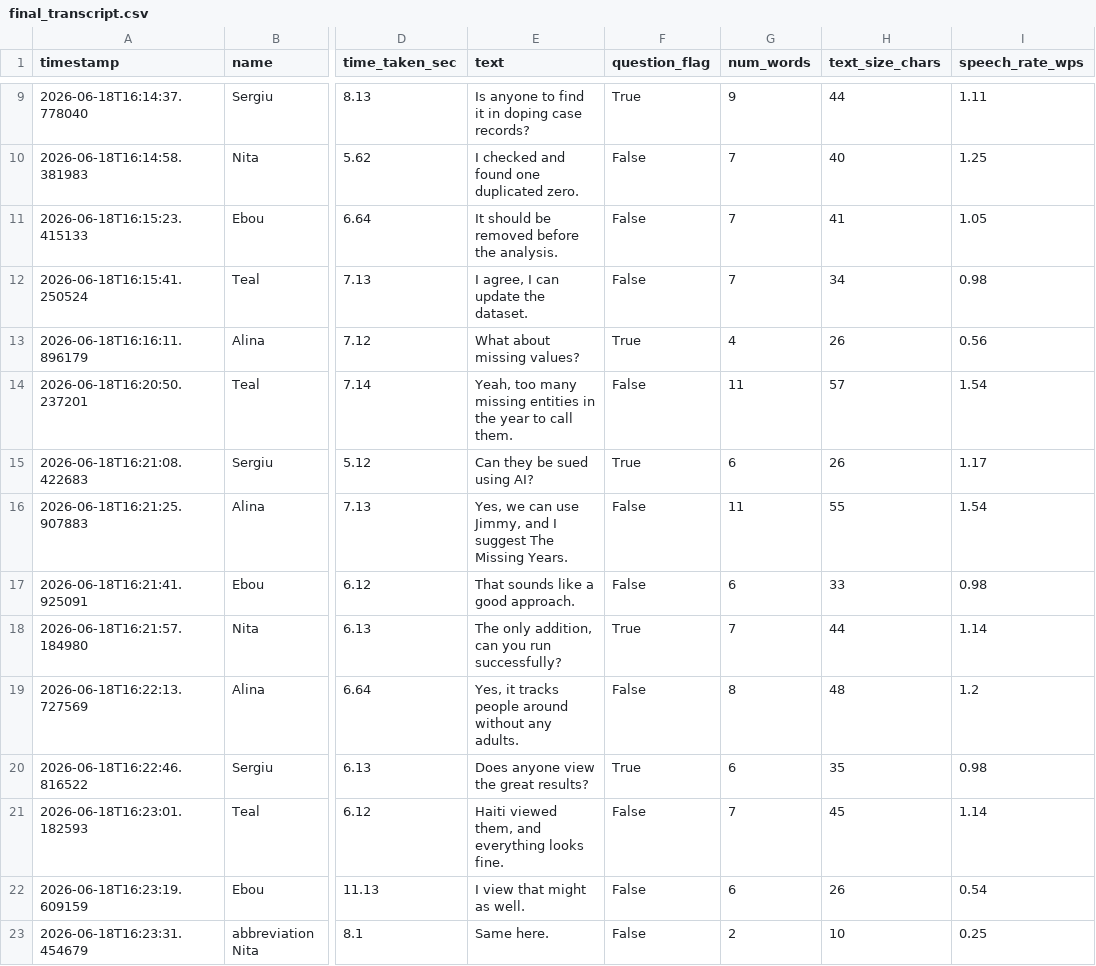
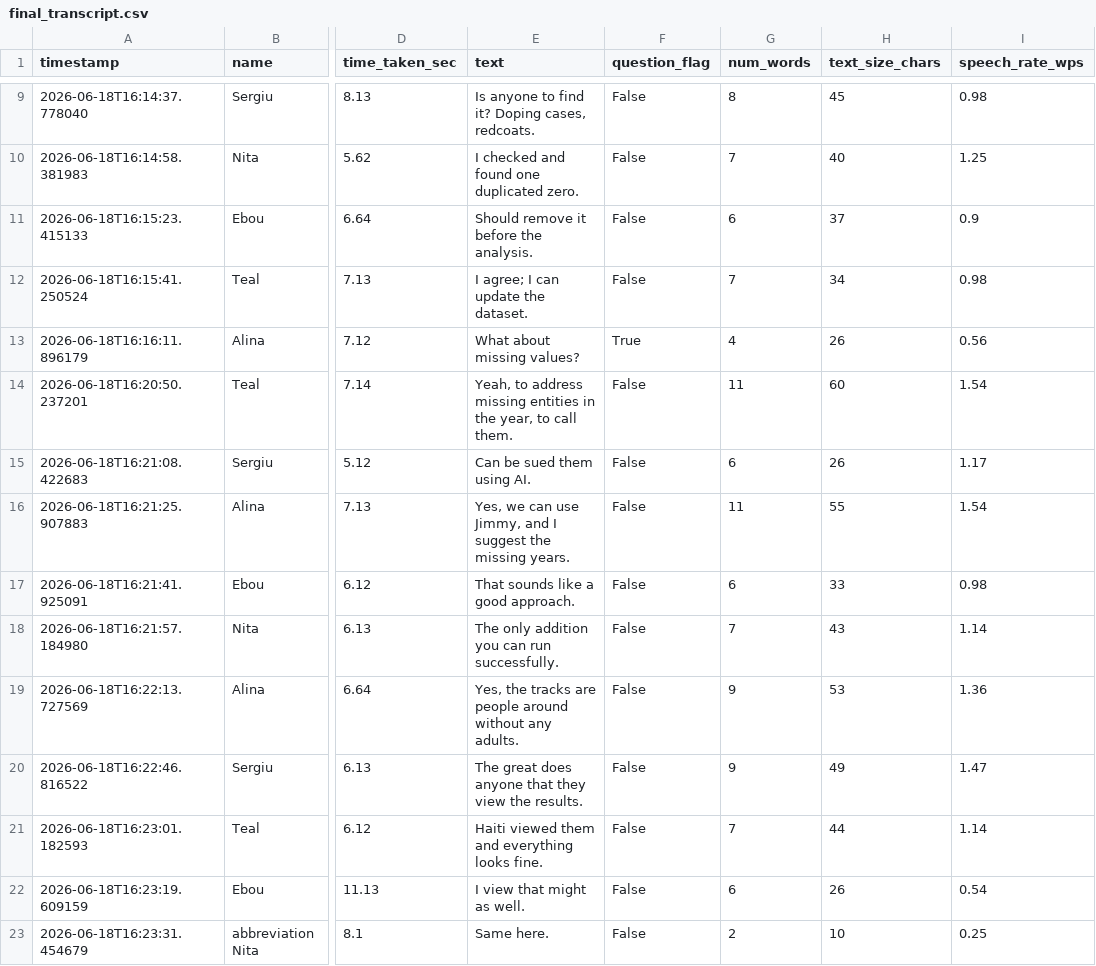
Before and after one commit to teal-jamail/bda-team-project-combined, a CSV file: data/final_transcript.csv, drawn as a sheet; only a part is shown, gaps mark what is left out; the diff covers the shown part only; the diff names each change by its address in the sheet, - before the commit and + after, or states it on an @@ line.

Commit message:
fix summary tracking.

```diff
--- a/data/final_transcript.csv
+++ b/data/final_transcript.csv
-E9 (text): Is anyone to find it in doping case records?
+E9 (text): Is anyone to find it? Doping cases, redcoats.
-F9 (question_flag): True
+F9 (question_flag): False
-G9 (num_words): 9
+G9 (num_words): 8
-H9 (text_size_chars): 44
+H9 (text_size_chars): 45
-I9 (speech_rate_wps): 1.11
+I9 (speech_rate_wps): 0.98
-E11 (text): It should be removed before the analysis.
+E11 (text): Should remove it before the analysis.
-G11 (num_words): 7
+G11 (num_words): 6
-H11 (text_size_chars): 41
+H11 (text_size_chars): 37
-I11 (speech_rate_wps): 1.05
+I11 (speech_rate_wps): 0.9
-E12 (text): I agree, I can update the dataset.
+E12 (text): I agree; I can update the dataset.
-E14 (text): Yeah, too many missing entities in the year to call…
+E14 (text): Yeah, to address missing entities in the year, to call…
-H14 (text_size_chars): 57
+H14 (text_size_chars): 60
-E15 (text): Can they be sued using AI?
+E15 (text): Can be sued them using AI.
-F15 (question_flag): True
+F15 (question_flag): False
-E16 (text): …I suggest The Missing Years.
+E16 (text): …I suggest the missing years.
-E18 (text): The only addition, can you run successfully?
+E18 (text): The only addition you can run successfully.
-F18 (question_flag): True
+F18 (question_flag): False
-H18 (text_size_chars): 44
+H18 (text_size_chars): 43
-E19 (text): Yes, it tracks people around…
+E19 (text): Yes, the tracks are people around…
-G19 (num_words): 8
+G19 (num_words): 9
-H19 (text_size_chars): 48
+H19 (text_size_chars): 53
-I19 (speech_rate_wps): 1.2
+I19 (speech_rate_wps): 1.36
-E20 (text): Does anyone view the great results?
+E20 (text): The great does anyone that they view the results.
-F20 (question_flag): True
+F20 (question_flag): False
-G20 (num_words): 6
+G20 (num_words): 9
-H20 (text_size_chars): 35
+H20 (text_size_chars): 49
-I20 (speech_rate_wps): 0.98
+I20 (speech_rate_wps): 1.47
-E21 (text): Haiti viewed them, and everything looks fine.
+E21 (text): Haiti viewed them and everything looks fine.
-H21 (text_size_chars): 45
+H21 (text_size_chars): 44
```
Also changed, not shown: 36 edited cells elsewhere in this file, data/correct_transcript.csv, 2 other files.
